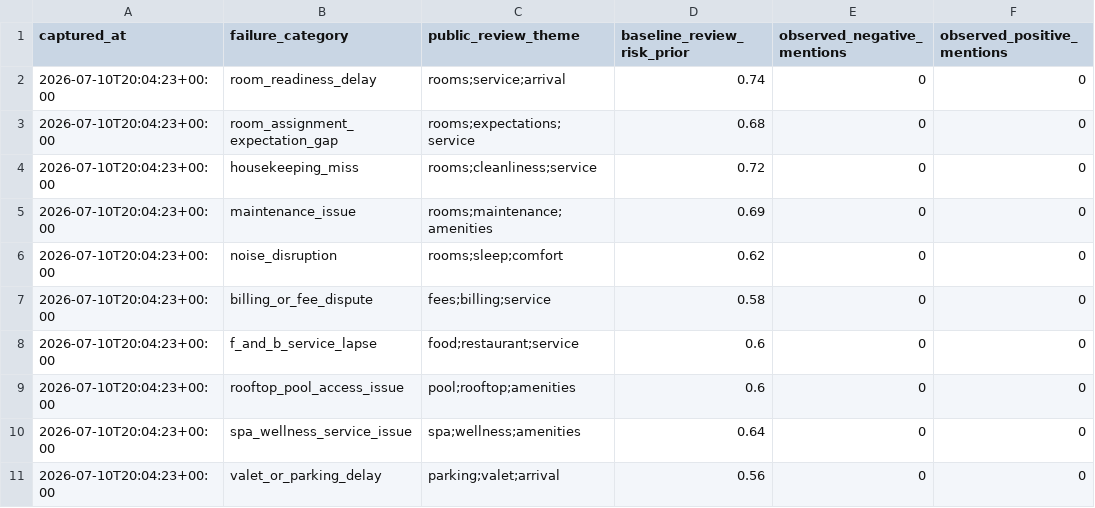
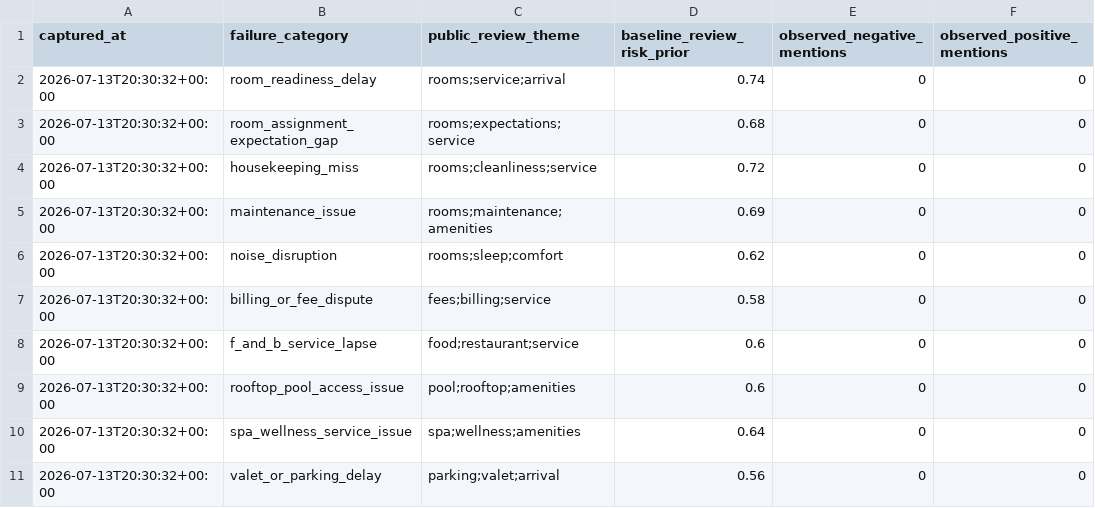
Before and after one commit to grant-mccurdy/hotel-comp-policy-model, a CSV file: data/sample/external_context/review_risk_context.csv, drawn as a sheet; only a part is shown; the diff names each change by its address in the sheet, - before the commit and + after, or states it on an @@ line.

```diff
--- a/data/sample/external_context/review_risk_context.csv
+++ b/data/sample/external_context/review_risk_context.csv
-A2:A11 (captured_at): 2026-07-10T20:04:23+00:00
+A2:A11 (captured_at): 2026-07-13T20:30:32+00:00
```
Also changed, not shown: data/sample/external_context/local_demand_context.csv, data/sample/external_context/proper_public_value_anchors.csv, 51 other files.
